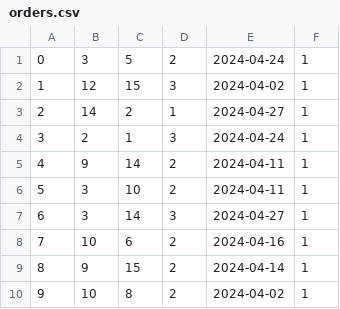
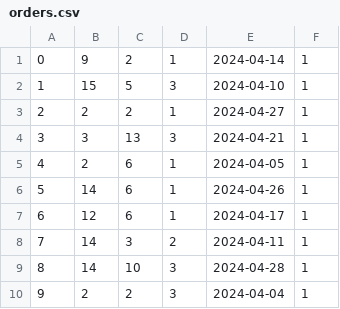
Before and after one commit to lzlaG/DB_Pizzeria, a CSV file: data/orders.csv, drawn as a sheet; only a part is shown; the diff covers the shown part only.

```diff
--- a/data/orders.csv
+++ b/data/orders.csv
@@ -1,10 +1,10 @@
-0,3,5,2,2024-04-24,1
-1,12,15,3,2024-04-02,1
-2,14,2,1,2024-04-27,1
-3,2,1,3,2024-04-24,1
-4,9,14,2,2024-04-11,1
-5,3,10,2,2024-04-11,1
-6,3,14,3,2024-04-27,1
-7,10,6,2,2024-04-16,1
-8,9,15,2,2024-04-14,1
-9,10,8,2,2024-04-02,1
+0,9,2,1,2024-04-14,1
+1,15,5,3,2024-04-10,1
+2,2,2,1,2024-04-27,1
+3,3,13,3,2024-04-21,1
+4,2,6,1,2024-04-05,1
+5,14,6,1,2024-04-26,1
+6,12,6,1,2024-04-17,1
+7,14,3,2,2024-04-11,1
+8,14,10,3,2024-04-28,1
+9,2,2,3,2024-04-04,1
```
Also changed, not shown: 21 edited cells elsewhere in this file, data/clients.csv, data/dishes.csv, 8 other files.
